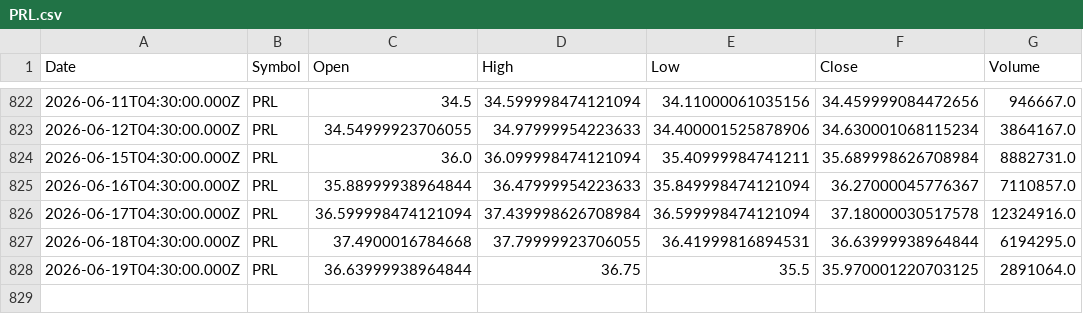
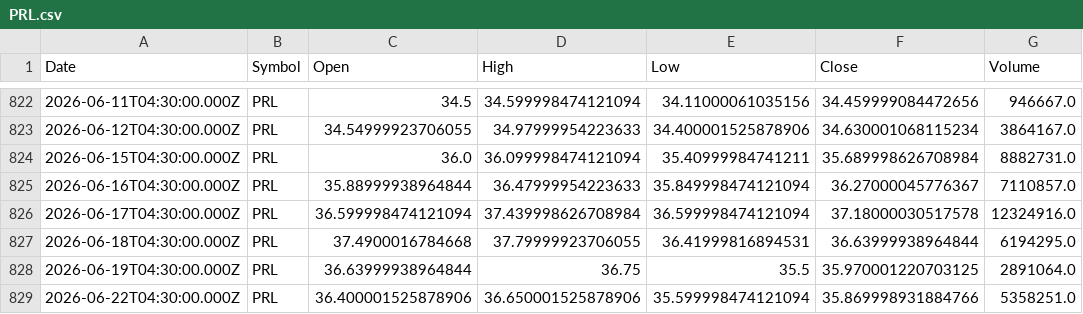
Before and after one commit to Mubeen-jawed/AI-Stock-Prediction-Android, a CSV file: backend/ai-models/price-prediction/data/PRL.csv, drawn as a sheet; only a part is shown, gaps mark what is left out.

```diff
--- a/backend/ai-models/price-prediction/data/PRL.csv
+++ b/backend/ai-models/price-prediction/data/PRL.csv
@@ -828 +828,2 @@ Date,Symbol,Open,High,Low,Close,Volume
 2026-06-19T04:30:00.000Z,PRL,36.63999938964844,36.75,35.5,35.970001220703125,2891064.0
+2026-06-22T04:30:00.000Z,PRL,36.400001525878906,36.650001525878906,35.599998474121094,35.869998931884766,5358251.0
```
Also changed, not shown: backend/ai-models/price-prediction/data/BAFL.csv, backend/ai-models/price-prediction/data/EFERT.csv, 45 other files.
